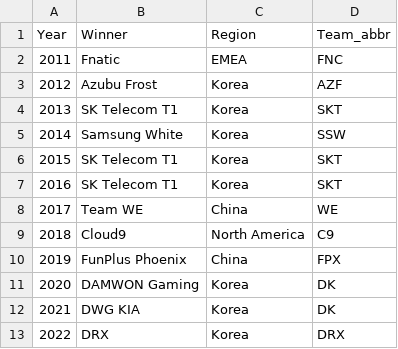
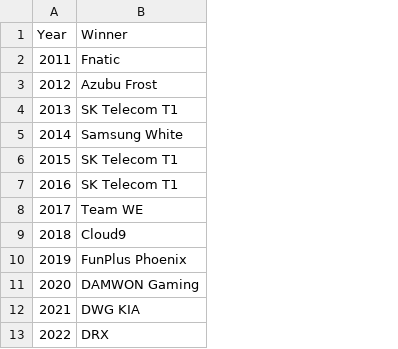
Before and after one commit to SzeWaiHo/UCDPA-SzeWaiHo, a CSV file: Worlds_Winners.csv, drawn as a sheet; the diff names each change by its address in the sheet, - before the commit and + after, or states it on an @@ line.

```diff
--- a/Worlds_Winners.csv
+++ b/Worlds_Winners.csv
-column C (Region), rows 2-13: EMEA | Korea | Korea | Korea | Korea | Korea | China | North America | China | Korea | Korea | Korea
-column D (Team_abbr), rows 2-13: FNC | AZF | SKT | SSW | SKT | SKT | WE | C9 | FPX | DK | DK | DRX
```
Also changed, not shown: 3 other files.
